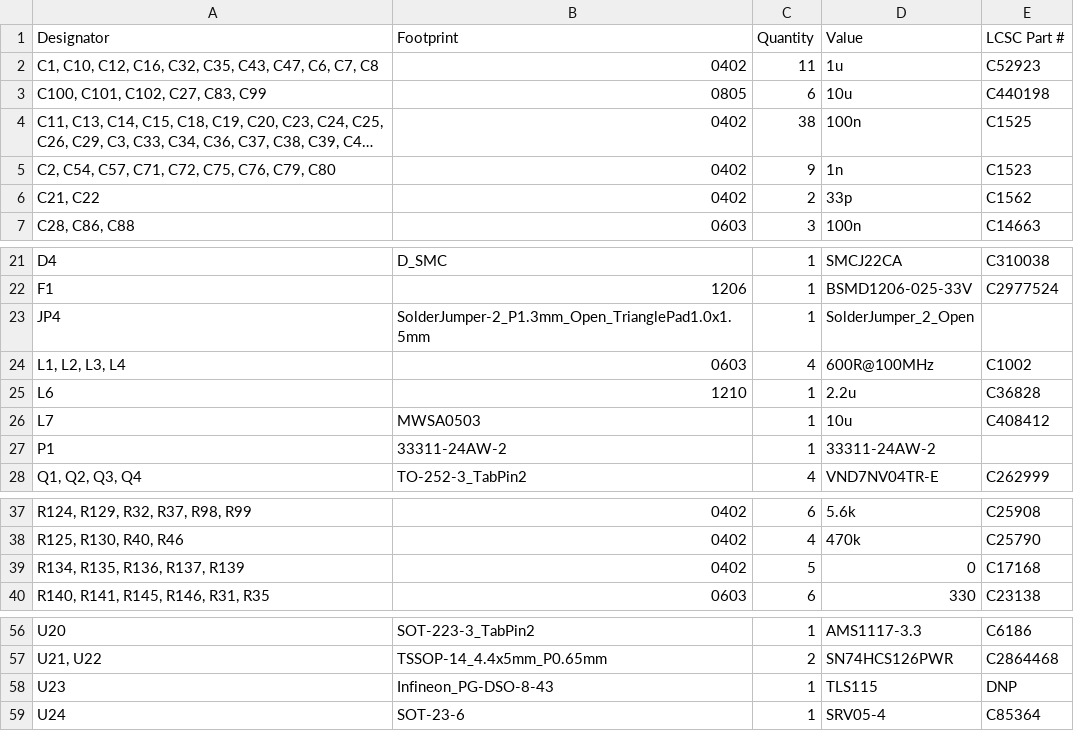
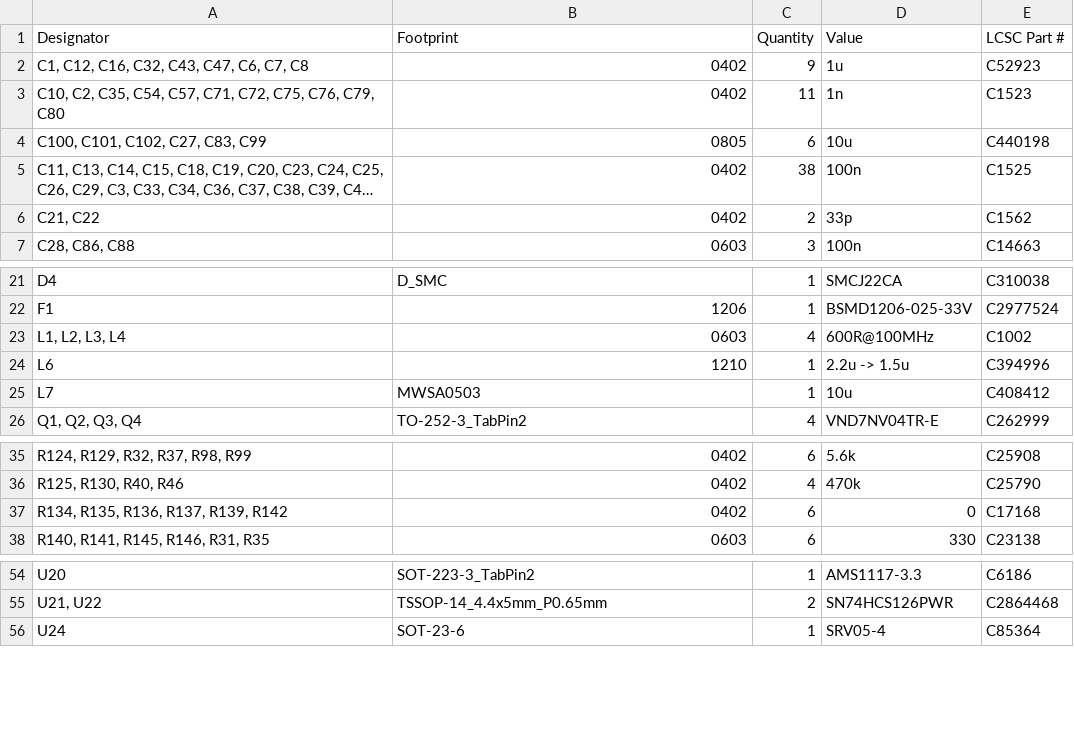
Before and after one commit to tobsec/rusefi-hardware, a CSV file: lambda-x2/export/rev2/bom.csv, drawn as a sheet; only a part is shown, gaps mark what is left out; long unchanged cells end in …; removed rows and columns are numbered as before the commit, all else as after; the diff names each change by its address in the sheet, - before the commit and + after, or states it on an @@ line.

```diff
--- a/lambda-x2/export/rev2/bom.csv
+++ b/lambda-x2/export/rev2/bom.csv
-A2 (Designator): C1, C10, C12, C16, C32, C35, C43, C47, C6, C7, C8
+A2 (Designator): C1, C12, C16, C32, C43, C47, C6, C7, C8
-C2 (Quantity): 11
+C2 (Quantity): 9
+row 3: C10, C2, C35, C54, C57, C71, C72, C75, C76, C79, C80 | 0402 | 11 | 1n | C1523
-row 5: C2, C54, C57, C71, C72, C75, C76, C79, C80 | 0402 | 9 | 1n | C1523
-row 23: JP4 | SolderJumper-2_P1.3mm_Open_TrianglePad1.0x1.5mm | 1 | SolderJumper_2_Open
-D24 (Value): 2.2u
+D24 (Value): 2.2u -> 1.5u
-E24 (LCSC Part #): C36828
+E24 (LCSC Part #): C394996
-row 27: P1 | 33311-24AW-2 | 1 | 33311-24AW-2
-A37 (Designator): R134, R135, R136, R137, R139
+A37 (Designator): R134, R135, R136, R137, R139, R142
-C37 (Quantity): 5
+C37 (Quantity): 6
-row 58: U23 | Infineon_PG-DSO-8-43 | 1 | TLS115 | DNP
```
Also changed, not shown: lambda-x2/export/rev2/positions.csv, 5 other files.
